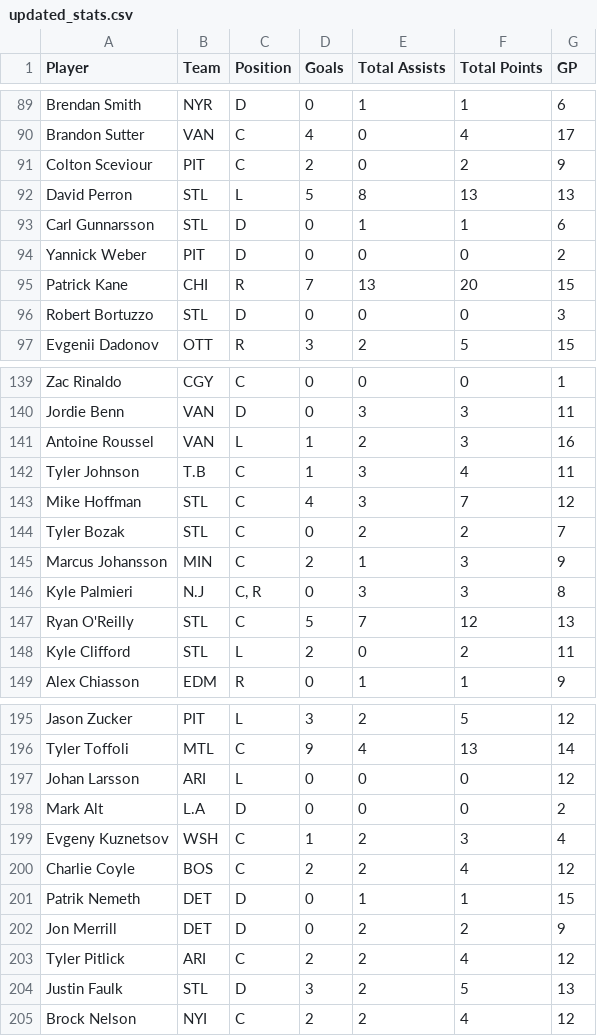
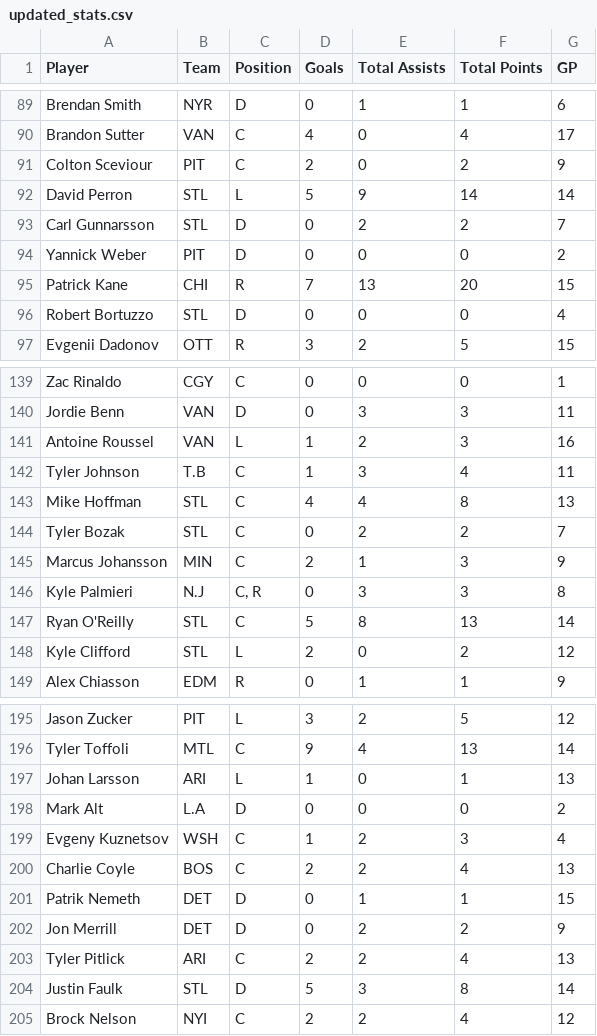
Before and after one commit to eric-thiel/nhl_friends_pool, a CSV file: updated_stats.csv, drawn as a sheet; only a part is shown, gaps mark what is left out; the diff covers the shown part only.

Commit message:
updates late

```diff
--- a/updated_stats.csv
+++ b/updated_stats.csv
@@ -91,7 +91,7 @@
 "Colton Sceviour","PIT","C",2,0,2,9
-"David Perron","STL","L",5,8,13,13
-"Carl Gunnarsson","STL","D",0,1,1,6
+"David Perron","STL","L",5,9,14,14
+"Carl Gunnarsson","STL","D",0,2,2,7
 "Yannick Weber","PIT","D",0,0,0,2
 "Patrick Kane","CHI","R",7,13,20,15
-"Robert Bortuzzo","STL","D",0,0,0,3
+"Robert Bortuzzo","STL","D",0,0,0,4
 "Evgenii Dadonov","OTT","R",3,2,5,15
@@ -142,3 +142,3 @@
 "Tyler Johnson","T.B","C",1,3,4,11
-"Mike Hoffman","STL","C",4,3,7,12
+"Mike Hoffman","STL","C",4,4,8,13
 "Tyler Bozak","STL","C",0,2,2,7
@@ -146,4 +146,4 @@
 "Kyle Palmieri","N.J","C, R",0,3,3,8
-"Ryan O'Reilly","STL","C",5,7,12,13
-"Kyle Clifford","STL","L",2,0,2,11
+"Ryan O'Reilly","STL","C",5,8,13,14
+"Kyle Clifford","STL","L",2,0,2,12
 "Alex Chiasson","EDM","R",0,1,1,9
@@ -196,10 +196,10 @@
 "Tyler Toffoli","MTL","C",9,4,13,14
-"Johan Larsson","ARI","L",0,0,0,12
+"Johan Larsson","ARI","L",1,0,1,13
 "Mark Alt","L.A","D",0,0,0,2
 "Evgeny Kuznetsov","WSH","C",1,2,3,4
-"Charlie Coyle","BOS","C",2,2,4,12
+"Charlie Coyle","BOS","C",2,2,4,13
 "Patrik Nemeth","DET","D",0,1,1,15
 "Jon Merrill","DET","D",0,2,2,9
-"Tyler Pitlick","ARI","C",2,2,4,12
-"Justin Faulk","STL","D",3,2,5,13
+"Tyler Pitlick","ARI","C",2,2,4,13
+"Justin Faulk","STL","D",5,3,8,14
 "Brock Nelson","NYI","C",2,2,4,12
```
Also changed, not shown: 79 edited cells elsewhere in this file.
